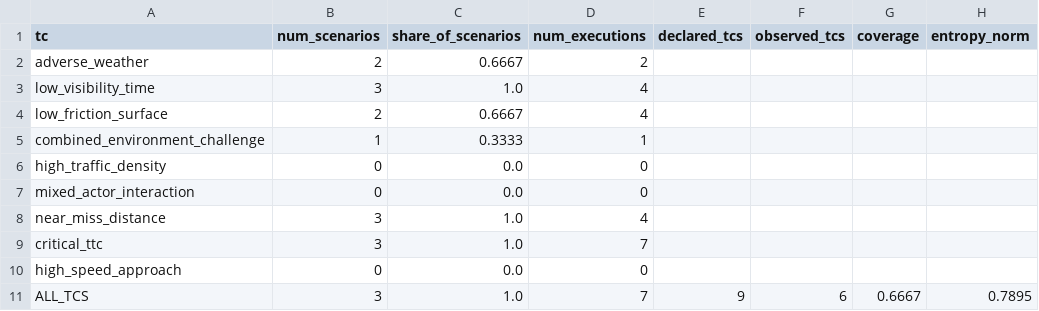
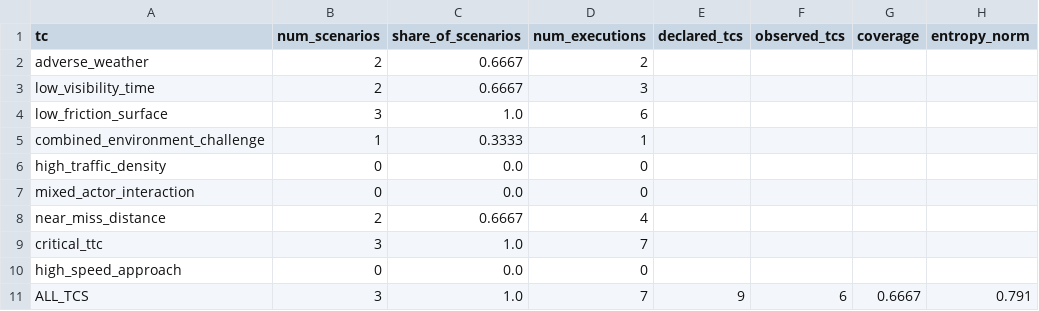
Before and after one commit to AntonioTrovato/SAFE-SCoRE, a CSV file: outputs/demo_run/tc_coverage_detail_final_report.csv, drawn as a sheet.

```diff
--- a/outputs/demo_run/tc_coverage_detail_final_report.csv
+++ b/outputs/demo_run/tc_coverage_detail_final_report.csv
@@ -2,4 +2,4 @@ tc,num_scenarios,share_of_scenarios,num_executions,declared_tcs,observed_tcs,cov
 adverse_weather,2,0.6667,2,,,,
-low_visibility_time,3,1.0,4,,,,
-low_friction_surface,2,0.6667,4,,,,
+low_visibility_time,2,0.6667,3,,,,
+low_friction_surface,3,1.0,6,,,,
 combined_environment_challenge,1,0.3333,1,,,,
@@ -7,5 +7,5 @@ high_traffic_density,0,0.0,0,,,,
 mixed_actor_interaction,0,0.0,0,,,,
-near_miss_distance,3,1.0,4,,,,
+near_miss_distance,2,0.6667,4,,,,
 critical_ttc,3,1.0,7,,,,
 high_speed_approach,0,0.0,0,,,,
-ALL_TCS,3,1.0,7,9,6,0.6667,0.7895
+ALL_TCS,3,1.0,7,9,6,0.6667,0.791
```
Also changed, not shown: outputs/demo_run/final_execution_time_report.csv, outputs/demo_run/final_hazard_report.csv, 23 other files.
